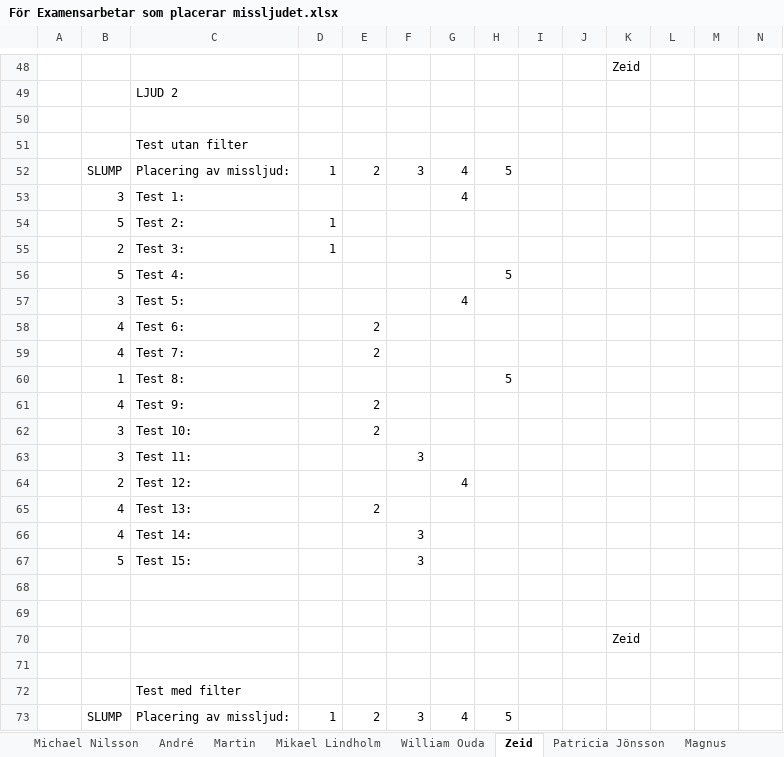
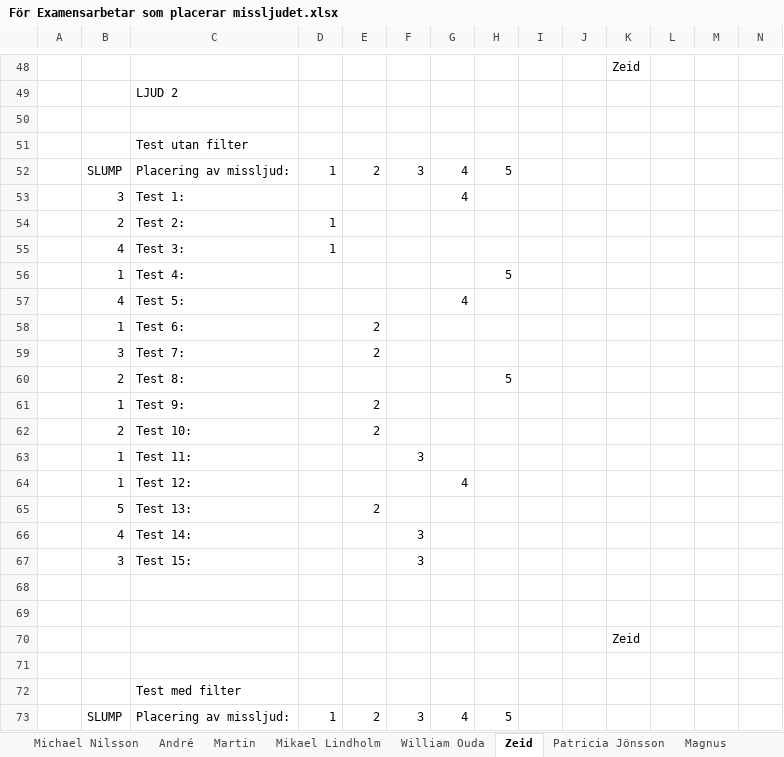
Before and after one commit to yggdrasil73/eximinationsarbete2017, an Excel workbook: Testning/För Examensarbetar som placerar missljudet.xlsx, sheet Zeid, drawn as a sheet; only a part is shown, gaps mark what is left out; values as stored, in another font and other column widths than the file's, no borders; removed rows and columns are numbered as before the commit, all else as after; rows hold the shown columns only; the diff covers the shown part only; the diff names each change by its address in the sheet, - before the commit and + after, or states it on an @@ line.

```diff
--- a/Testning/För Examensarbetar som placerar missljudet.xlsx (sheet Zeid)
+++ b/Testning/För Examensarbetar som placerar missljudet.xlsx (sheet Zeid)
-row 54:  | 5 | Test 2: | 1
-C54: Test 3:
+C54: Test 2:
+row 55:  | 4 | Test 3: | 1
-B56: 5
+B56: 1
-B57: 3
+B57: 4
-B58: 4
+B58: 1
-B59: 4
+B59: 3
-B60: 1
+B60: 2
-B61: 4
+B61: 1
-B62: 3
+B62: 2
-B63: 3
+B63: 1
-B64: 2
+B64: 1
-B65: 4
+B65: 5
-B67: 5
+B67: 3
```
Also changed, not shown: 1 added row, 1 removed row and 32 edited cells elsewhere in this sheet, sheet André, sheet Michael Nilsson, sheet Magnus, sheet William Ouda, sheet Martin, sheet Mikael Lindholm, 2 more sheets, 3 other files.
